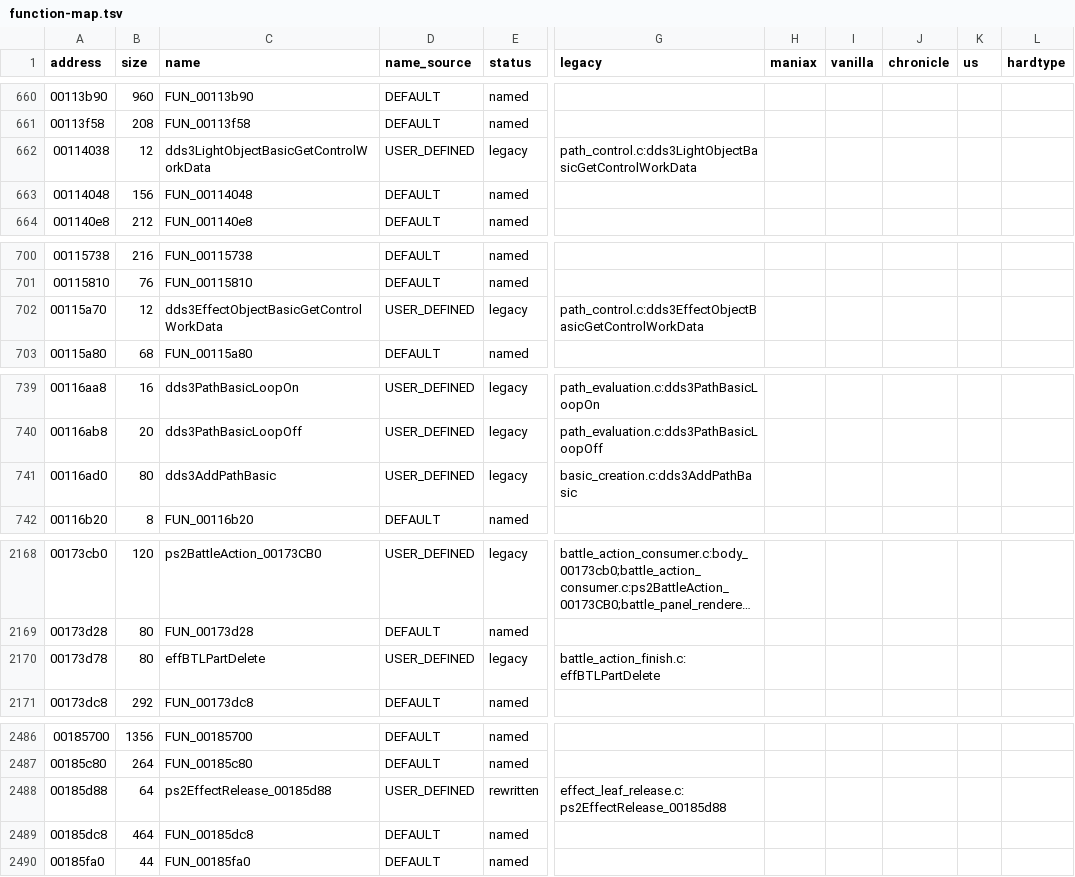
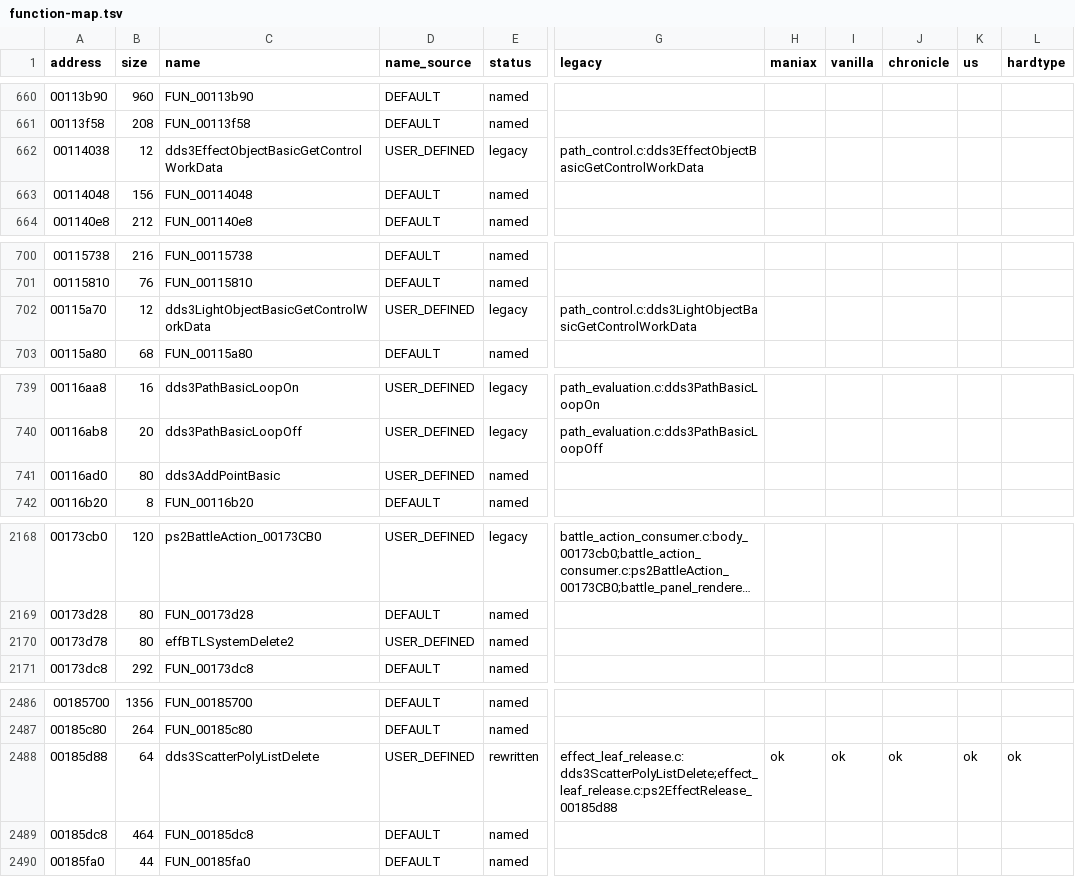
Before and after one commit to coregee/dds_recomp, a TSV file: nocturne/reference/function-map.tsv, drawn as a sheet; only a part is shown, gaps mark what is left out; long unchanged cells end in …; the diff covers the shown part only; the diff names each change by its address in the sheet, - before the commit and + after, or states it on an @@ line.

```diff
--- a/nocturne/reference/function-map.tsv
+++ b/nocturne/reference/function-map.tsv
-C662 (name): dds3LightObjectBasicGetControlWorkData
+C662 (name): dds3EffectObjectBasicGetControlWorkData
-G662 (legacy): path_control.c:dds3LightObjectBasicGetControlWorkData
+G662 (legacy): path_control.c:dds3EffectObjectBasicGetControlWorkData
-C702 (name): dds3EffectObjectBasicGetControlWorkData
+C702 (name): dds3LightObjectBasicGetControlWorkData
-G702 (legacy): path_control.c:dds3EffectObjectBasicGetControlWorkData
+G702 (legacy): path_control.c:dds3LightObjectBasicGetControlWorkData
-C741 (name): dds3AddPathBasic
+C741 (name): dds3AddPointBasic
-E741 (status): legacy
+E741 (status): named
-G741 (legacy): basic_creation.c:dds3AddPathBasic
+G741 (legacy): (empty)
-C2170 (name): effBTLPartDelete
+C2170 (name): effBTLSystemDelete2
-E2170 (status): legacy
+E2170 (status): named
-G2170 (legacy): battle_action_finish.c:effBTLPartDelete
+G2170 (legacy): (empty)
-C2488 (name): ps2EffectRelease_00185d88
+C2488 (name): dds3ScatterPolyListDelete
-G2488 (legacy): effect_leaf_release.c:ps2EffectRelease_00185d88
+G2488 (legacy): effect_leaf_release.c:dds3ScatterPolyListDelete;effect_leaf_release.c:ps2EffectRelease_00185d88
-H2488 (maniax): (empty)
+H2488 (maniax): ok
-I2488 (vanilla): (empty)
+I2488 (vanilla): ok
-J2488 (chronicle): (empty)
+J2488 (chronicle): ok
-K2488 (us): (empty)
+K2488 (us): ok
-L2488 (hardtype): (empty)
+L2488 (hardtype): ok
```
Also changed, not shown: 8 edited cells elsewhere in this file, nocturne/reference/ps2/identification/smt3-decomp-conflicts.tsv, 3 other files.
